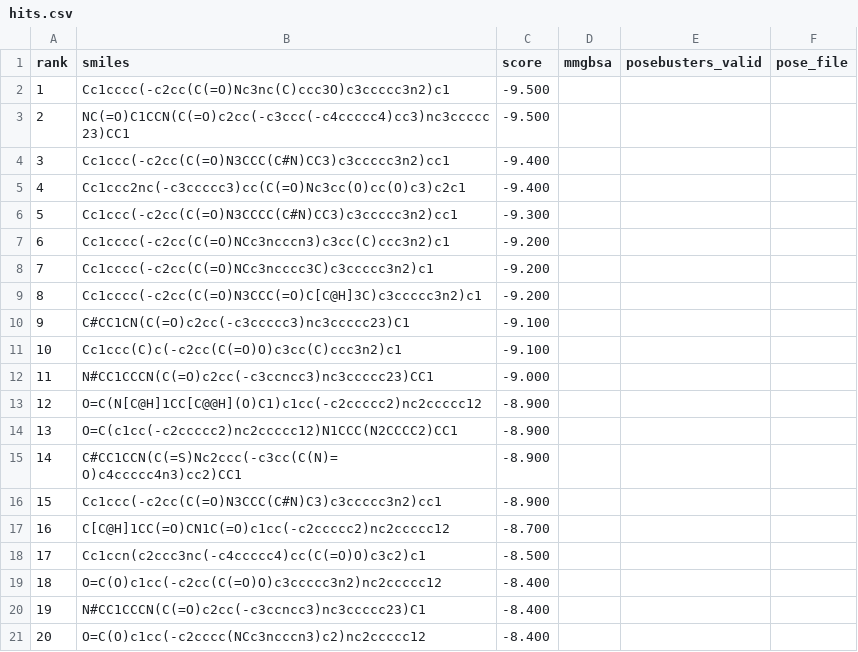
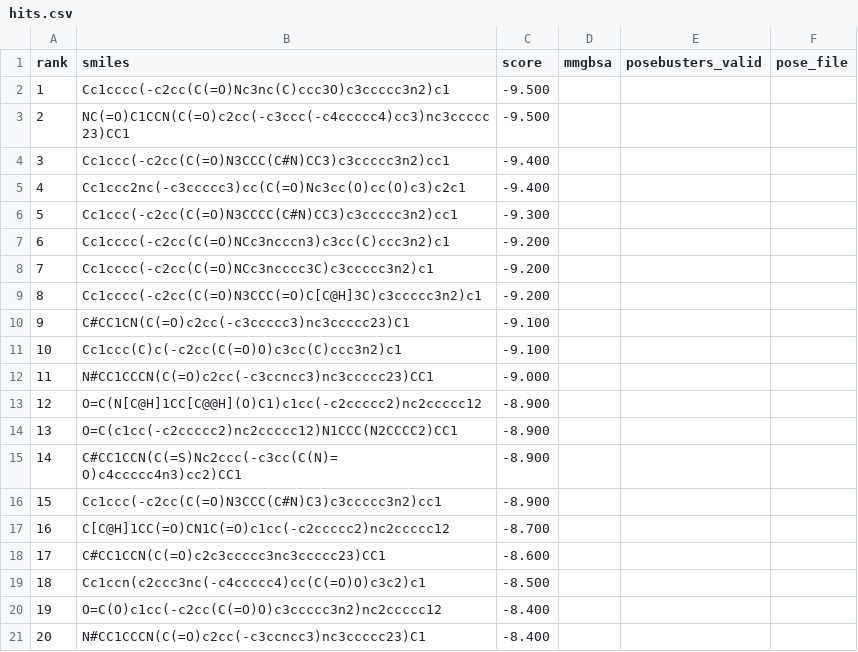
Before and after one commit to rafwiewiora/ebolathon, a CSV file: runs/glycoprotein_screen3/hits.csv, drawn as a sheet; removed rows and columns are numbered as before the commit, all else as after; the diff names each change by its address in the sheet, - before the commit and + after, or states it on an @@ line.

```diff
--- a/runs/glycoprotein_screen3/hits.csv
+++ b/runs/glycoprotein_screen3/hits.csv
+row 18: 17 | C#CC1CCN(C(=O)c2c3ccccc3nc3ccccc23)CC1 | -8.600
@@ column A (rank) renumbered between rows 19 and 21 @@
-row 21: 20 | O=C(O)c1cc(-c2cccc(NCc3ncccn3)c2)nc2ccccc12 | -8.400
```
Also changed, not shown: 1 other file.
